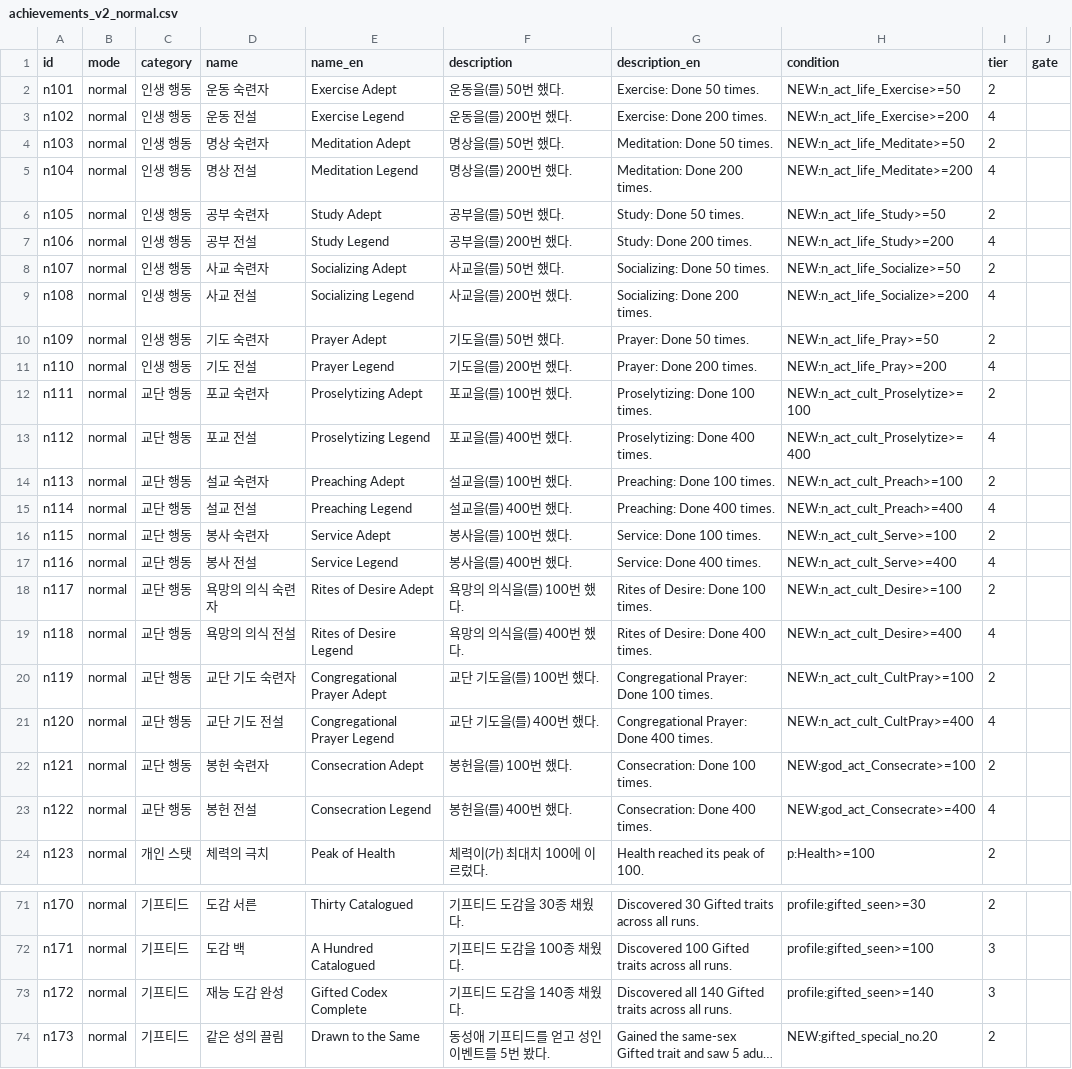
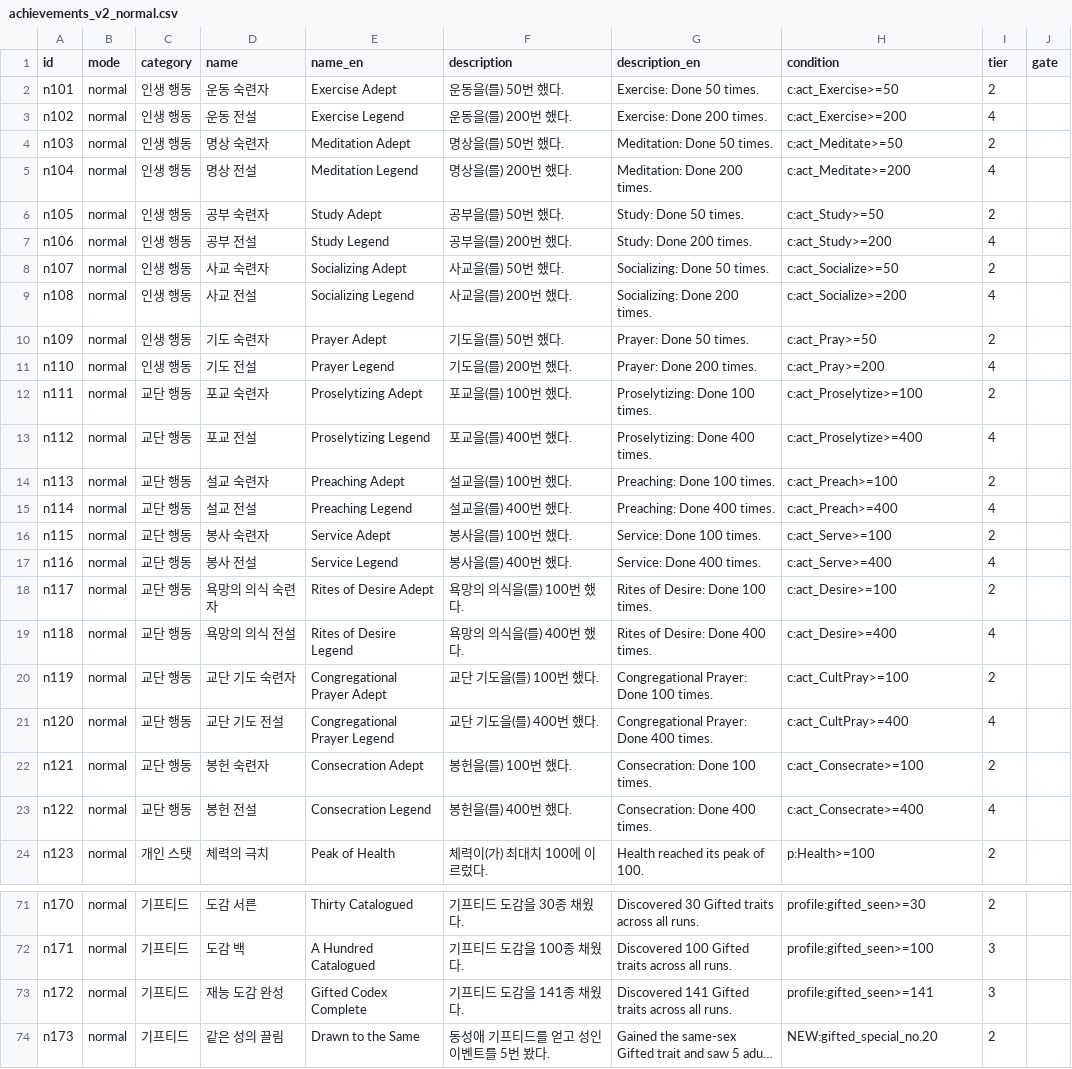
Before and after one commit to Semel-0421/XXXcult-simulator, a CSV file: Docs/achievements_v2_normal.csv, drawn as a sheet; only a part is shown, gaps mark what is left out; long unchanged cells end in …; the diff names each change by its address in the sheet, - before the commit and + after, or states it on an @@ line.

```diff
--- a/Docs/achievements_v2_normal.csv
+++ b/Docs/achievements_v2_normal.csv
-H2 (condition): NEW:n_act_life_Exercise>=50
+H2 (condition): c:act_Exercise>=50
-H3 (condition): NEW:n_act_life_Exercise>=200
+H3 (condition): c:act_Exercise>=200
-H4 (condition): NEW:n_act_life_Meditate>=50
+H4 (condition): c:act_Meditate>=50
-H5 (condition): NEW:n_act_life_Meditate>=200
+H5 (condition): c:act_Meditate>=200
-H6 (condition): NEW:n_act_life_Study>=50
+H6 (condition): c:act_Study>=50
-H7 (condition): NEW:n_act_life_Study>=200
+H7 (condition): c:act_Study>=200
-H8 (condition): NEW:n_act_life_Socialize>=50
+H8 (condition): c:act_Socialize>=50
-H9 (condition): NEW:n_act_life_Socialize>=200
+H9 (condition): c:act_Socialize>=200
-H10 (condition): NEW:n_act_life_Pray>=50
+H10 (condition): c:act_Pray>=50
-H11 (condition): NEW:n_act_life_Pray>=200
+H11 (condition): c:act_Pray>=200
-H12 (condition): NEW:n_act_cult_Proselytize>=100
+H12 (condition): c:act_Proselytize>=100
-H13 (condition): NEW:n_act_cult_Proselytize>=400
+H13 (condition): c:act_Proselytize>=400
-H14 (condition): NEW:n_act_cult_Preach>=100
+H14 (condition): c:act_Preach>=100
-H15 (condition): NEW:n_act_cult_Preach>=400
+H15 (condition): c:act_Preach>=400
-H16 (condition): NEW:n_act_cult_Serve>=100
+H16 (condition): c:act_Serve>=100
-H17 (condition): NEW:n_act_cult_Serve>=400
+H17 (condition): c:act_Serve>=400
-H18 (condition): NEW:n_act_cult_Desire>=100
+H18 (condition): c:act_Desire>=100
-H19 (condition): NEW:n_act_cult_Desire>=400
+H19 (condition): c:act_Desire>=400
-H20 (condition): NEW:n_act_cult_CultPray>=100
+H20 (condition): c:act_CultPray>=100
-H21 (condition): NEW:n_act_cult_CultPray>=400
+H21 (condition): c:act_CultPray>=400
-H22 (condition): NEW:god_act_Consecrate>=100
+H22 (condition): c:act_Consecrate>=100
-H23 (condition): NEW:god_act_Consecrate>=400
+H23 (condition): c:act_Consecrate>=400
-F73 (description): 기프티드 도감을 140종 채웠다.
+F73 (description): 기프티드 도감을 141종 채웠다.
-G73 (description_en): Discovered all 140 Gifted traits…
+G73 (description_en): Discovered 141 Gifted traits…
-H73 (condition): profile:gifted_seen>=140
+H73 (condition): profile:gifted_seen>=141
```
Also changed, not shown: Docs/achievements_v2_god.csv, Docs/achievements_v2_mirror.csv, 23 other files.
